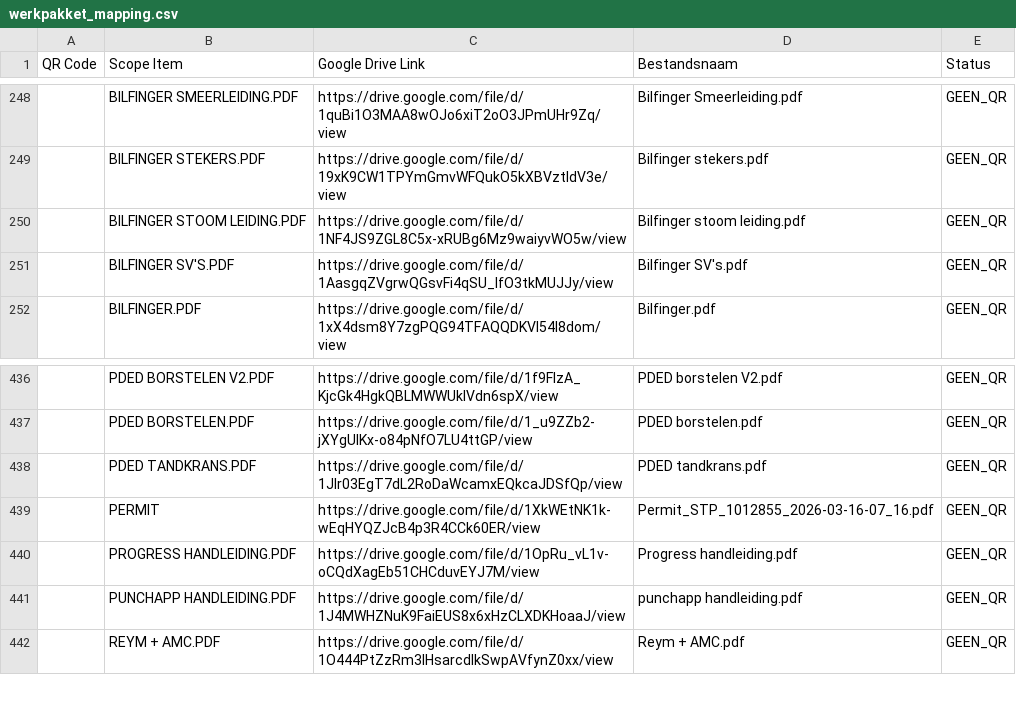
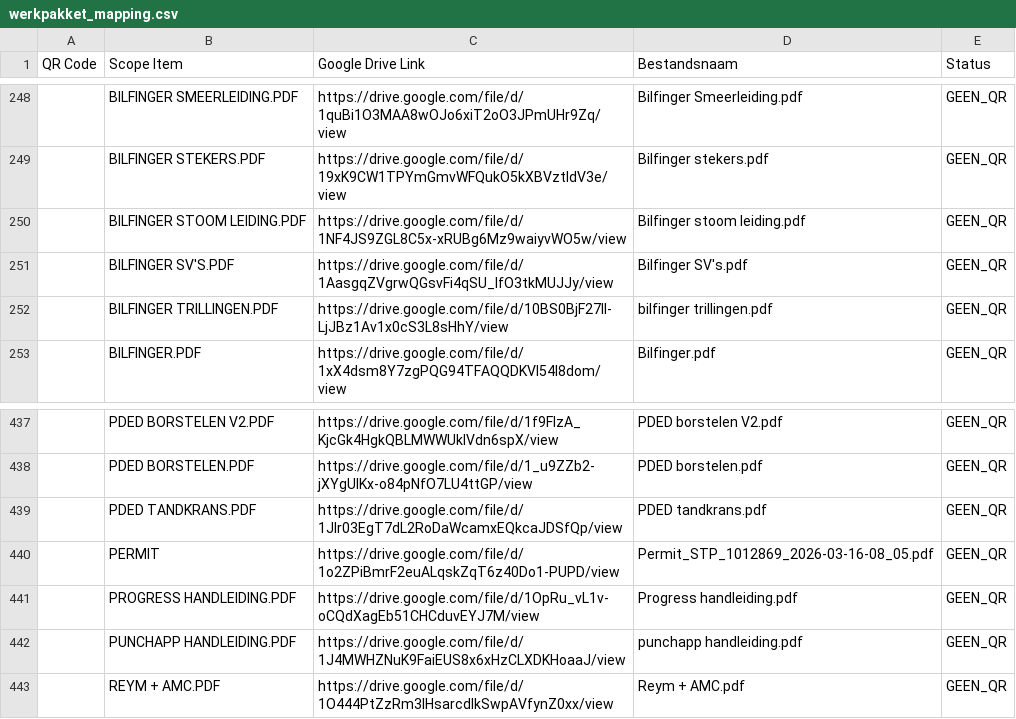
Before and after one commit to giorni91-oss/Werkpakket-scanner, a CSV file: werkpakket_mapping.csv, drawn as a sheet; only a part is shown, gaps mark what is left out.

Commit message:
Werkpakket mapping update — 28-3-2026, 00:02:30

```diff
--- a/werkpakket_mapping.csv
+++ b/werkpakket_mapping.csv
@@ -251,2 +251,3 @@
 "","BILFINGER SV'S.PDF","https://drive.google.com/file/d/1AasgqZVgrwQGsvFi4qSU_lfO3tkMUJJy/view","Bilfinger SV's.pdf","GEEN_QR"
+"","BILFINGER TRILLINGEN.PDF","https://drive.google.com/file/d/10BS0BjF27ll-LjJBz1Av1x0cS3L8sHhY/view","bilfinger trillingen.pdf","GEEN_QR"
 "","BILFINGER.PDF","https://drive.google.com/file/d/1xX4dsm8Y7zgPQG94TFAQQDKVI54l8dom/view","Bilfinger.pdf","GEEN_QR"
@@ -438,3 +439,3 @@
 "","PDED TANDKRANS.PDF","https://drive.google.com/file/d/1JIr03EgT7dL2RoDaWcamxEQkcaJDSfQp/view","PDED tandkrans.pdf","GEEN_QR"
-"","PERMIT","https://drive.google.com/file/d/1XkWEtNK1k-wEqHYQZJcB4p3R4CCk60ER/view","Permit_STP_1012855_2026-03-16-07_16.pdf","GEEN_QR"
+"","PERMIT","https://drive.google.com/file/d/1o2ZPiBmrF2euALqskZqT6z40Do1-PUPD/view","Permit_STP_1012869_2026-03-16-08_05.pdf","GEEN_QR"
 "","PROGRESS HANDLEIDING.PDF","https://drive.google.com/file/d/1OpRu_vL1v-oCQdXagEb51CHCduvEYJ7M/view","Progress handleiding.pdf","GEEN_QR"
```
